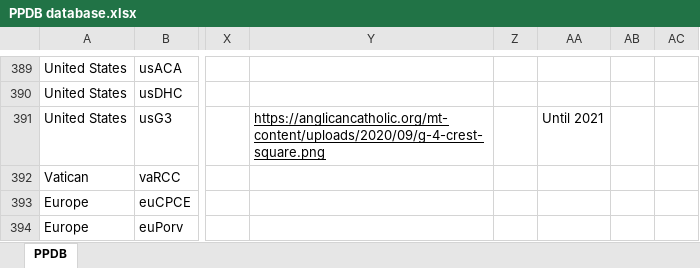
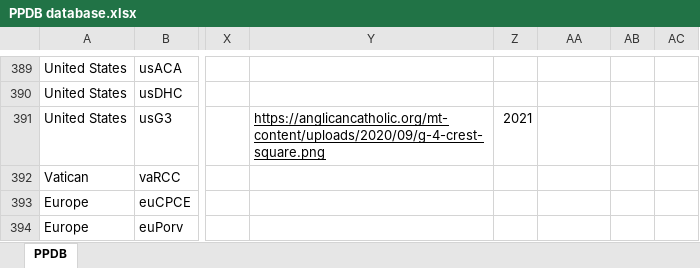
Before and after one commit to hok-brag/hok-brag.github.io, an Excel workbook: data/PPDB database.xlsx, sheet PPDB, drawn as a sheet; only a part is shown, gaps mark what is left out; values as stored, in another font and other column widths than the file's, no borders; charts and pictures not drawn; the diff covers the shown part only; the diff names each change by its address in the sheet, - before the commit and + after, or states it on an @@ line.

```diff
--- a/data/PPDB database.xlsx (sheet PPDB)
+++ b/data/PPDB database.xlsx (sheet PPDB)
-Z391: (empty)
+Z391: 2021
-AA391: Until 2021
+AA391: (empty)
```
Also changed, not shown: 11 edited cells and cell formats elsewhere in this sheet.
